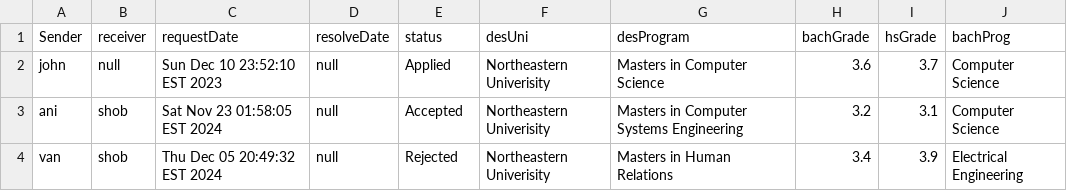
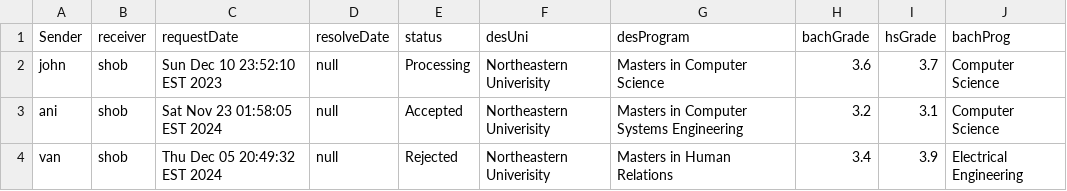
Before and after one commit to vandanarangaswamyy/FinalProject, a CSV file: JavaApplication10/csv/gradStats.csv, drawn as a sheet.

```diff
--- a/JavaApplication10/csv/gradStats.csv
+++ b/JavaApplication10/csv/gradStats.csv
@@ -1,3 +1,3 @@
 Sender,receiver,requestDate,resolveDate,status,desUni,desProgram,bachGrade,hsGrade,bachProg
-john,null,Sun Dec 10 23:52:10 EST 2023,null,Applied,Northeastern Univerisity,Masters in Computer Science,3.6,3.7,Computer Science
+john,shob,Sun Dec 10 23:52:10 EST 2023,null,Processing,Northeastern Univerisity,Masters in Computer Science,3.6,3.7,Computer Science
 ani,shob,Sat Nov 23 01:58:05 EST 2024,null,Accepted,Northeastern Univerisity,Masters in Computer Systems Engineering,3.2,3.1,Computer Science
```
Also changed, not shown: JavaApplication10/csv/stats.csv, 44 other files.
